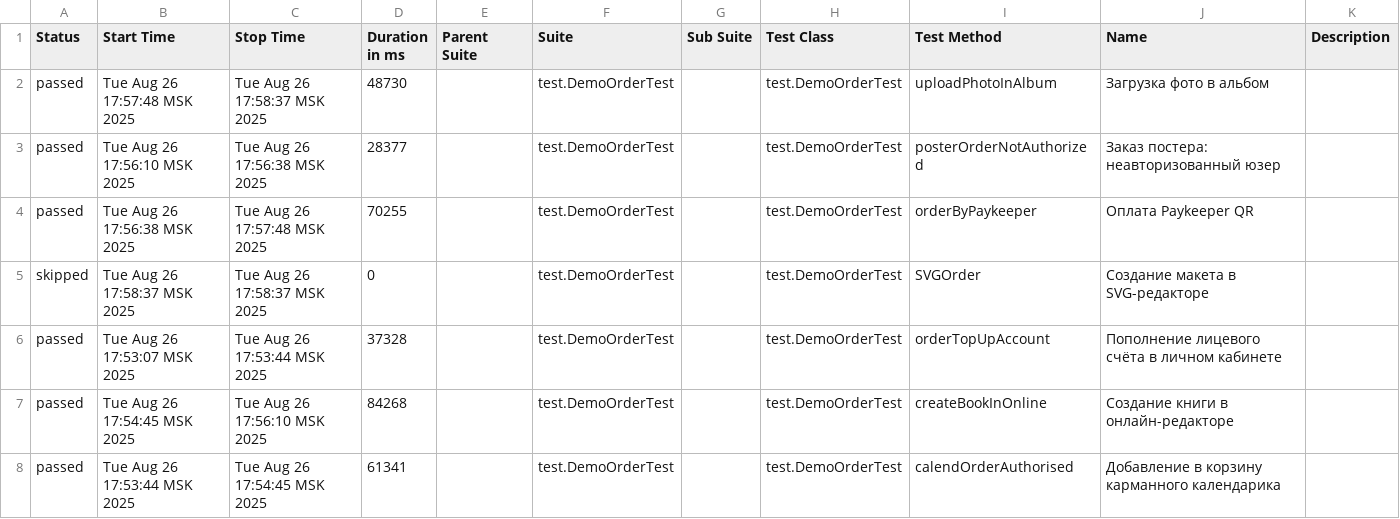
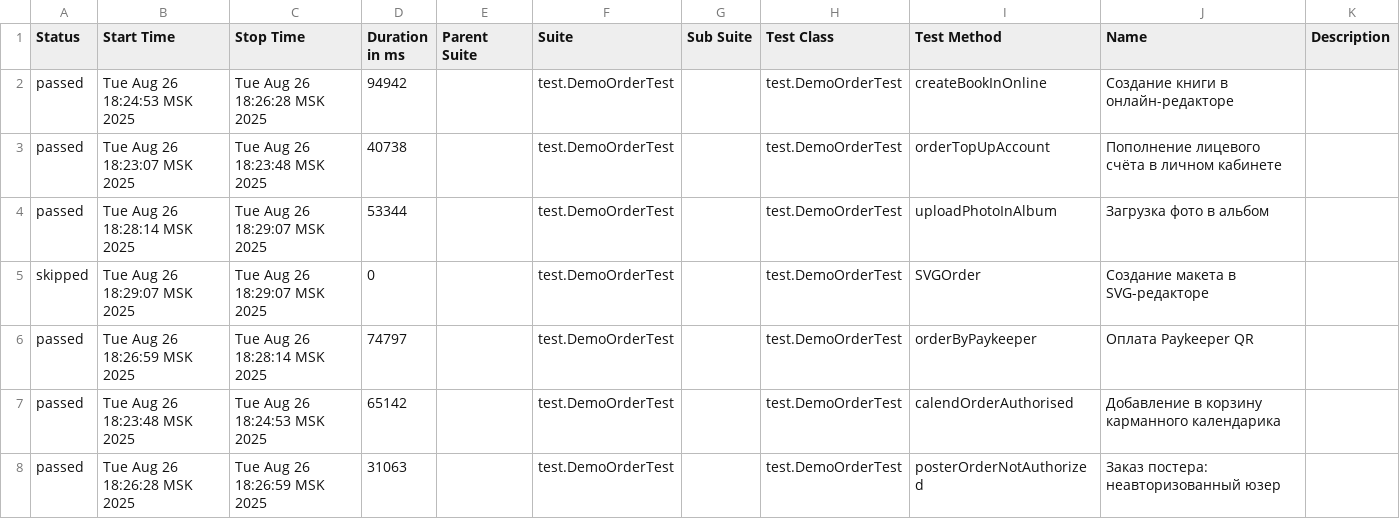
Before and after one commit to polinam-netprint/allure-reports-for-web, a CSV file: web-master/data/suites.csv, drawn as a sheet.

Commit message:
Update report for master

```diff
--- a/web-master/data/suites.csv
+++ b/web-master/data/suites.csv
@@ -1,8 +1,8 @@
 "Status","Start Time","Stop Time","Duration in ms","Parent Suite","Suite","Sub Suite","Test Class","Test Method","Name","Description"
-"passed","Tue Aug 26 17:57:48 MSK 2025","Tue Aug 26 17:58:37 MSK 2025","48730","","test.DemoOrderTest","","test.DemoOrderTest","uploadPhotoInAlbum","Загрузка фото в альбом",""
-"passed","Tue Aug 26 17:56:10 MSK 2025","Tue Aug 26 17:56:38 MSK 2025","28377","","test.DemoOrderTest","","test.DemoOrderTest","posterOrderNotAuthorized","Заказ постера: неавторизованный юзер",""
-"passed","Tue Aug 26 17:56:38 MSK 2025","Tue Aug 26 17:57:48 MSK 2025","70255","","test.DemoOrderTest","","test.DemoOrderTest","orderByPaykeeper","Оплата Paykeeper QR",""
-"skipped","Tue Aug 26 17:58:37 MSK 2025","Tue Aug 26 17:58:37 MSK 2025","0","","test.DemoOrderTest","","test.DemoOrderTest","SVGOrder","Создание макета в SVG-редакторе",""
-"passed","Tue Aug 26 17:53:07 MSK 2025","Tue Aug 26 17:53:44 MSK 2025","37328","","test.DemoOrderTest","","test.DemoOrderTest","orderTopUpAccount","Пополнение лицевого счёта в личном кабинете",""
-"passed","Tue Aug 26 17:54:45 MSK 2025","Tue Aug 26 17:56:10 MSK 2025","84268","","test.DemoOrderTest","","test.DemoOrderTest","createBookInOnline","Создание книги в онлайн-редакторе",""
-"passed","Tue Aug 26 17:53:44 MSK 2025","Tue Aug 26 17:54:45 MSK 2025","61341","","test.DemoOrderTest","","test.DemoOrderTest","calendOrderAuthorised","Добавление в корзину карманного календарика",""
+"passed","Tue Aug 26 18:24:53 MSK 2025","Tue Aug 26 18:26:28 MSK 2025","94942","","test.DemoOrderTest","","test.DemoOrderTest","createBookInOnline","Создание книги в онлайн-редакторе",""
+"passed","Tue Aug 26 18:23:07 MSK 2025","Tue Aug 26 18:23:48 MSK 2025","40738","","test.DemoOrderTest","","test.DemoOrderTest","orderTopUpAccount","Пополнение лицевого счёта в личном кабинете",""
+"passed","Tue Aug 26 18:28:14 MSK 2025","Tue Aug 26 18:29:07 MSK 2025","53344","","test.DemoOrderTest","","test.DemoOrderTest","uploadPhotoInAlbum","Загрузка фото в альбом",""
+"skipped","Tue Aug 26 18:29:07 MSK 2025","Tue Aug 26 18:29:07 MSK 2025","0","","test.DemoOrderTest","","test.DemoOrderTest","SVGOrder","Создание макета в SVG-редакторе",""
+"passed","Tue Aug 26 18:26:59 MSK 2025","Tue Aug 26 18:28:14 MSK 2025","74797","","test.DemoOrderTest","","test.DemoOrderTest","orderByPaykeeper","Оплата Paykeeper QR",""
+"passed","Tue Aug 26 18:23:48 MSK 2025","Tue Aug 26 18:24:53 MSK 2025","65142","","test.DemoOrderTest","","test.DemoOrderTest","calendOrderAuthorised","Добавление в корзину карманного календарика",""
+"passed","Tue Aug 26 18:26:28 MSK 2025","Tue Aug 26 18:26:59 MSK 2025","31063","","test.DemoOrderTest","","test.DemoOrderTest","posterOrderNotAuthorized","Заказ постера: неавторизованный юзер",""
```
Also changed, not shown: 20 other files.
